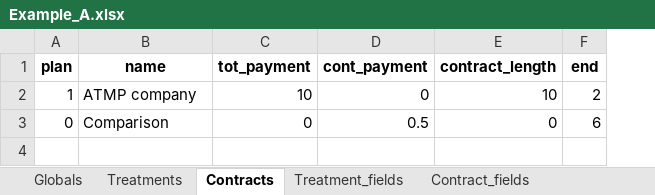
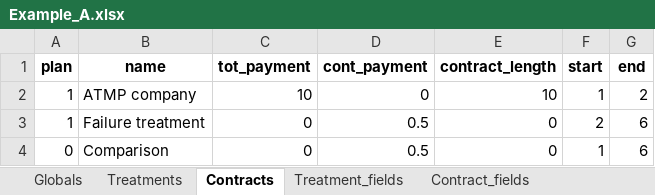
Before and after one commit to bjornerstedt/atmp, an Excel workbook: code/Example_A.xlsx, sheet Contracts, drawn as a sheet; values as stored, in another font and other column widths than the file's, no borders; addresses are those after the commit; the diff names each change by its address in the sheet, - before the commit and + after, or states it on an @@ line.

```diff
--- a/code/Example_A.xlsx (sheet Contracts)
+++ b/code/Example_A.xlsx (sheet Contracts)
+column F (start), row 2: 1; row 4: 1
+row 3: 1 | Failure treatment | 0 | 0.5 | 0 | 2 | 6
```
Also changed, not shown: code/Example_A2.xlsx, code/Example_B.xlsx, 24 other files.
